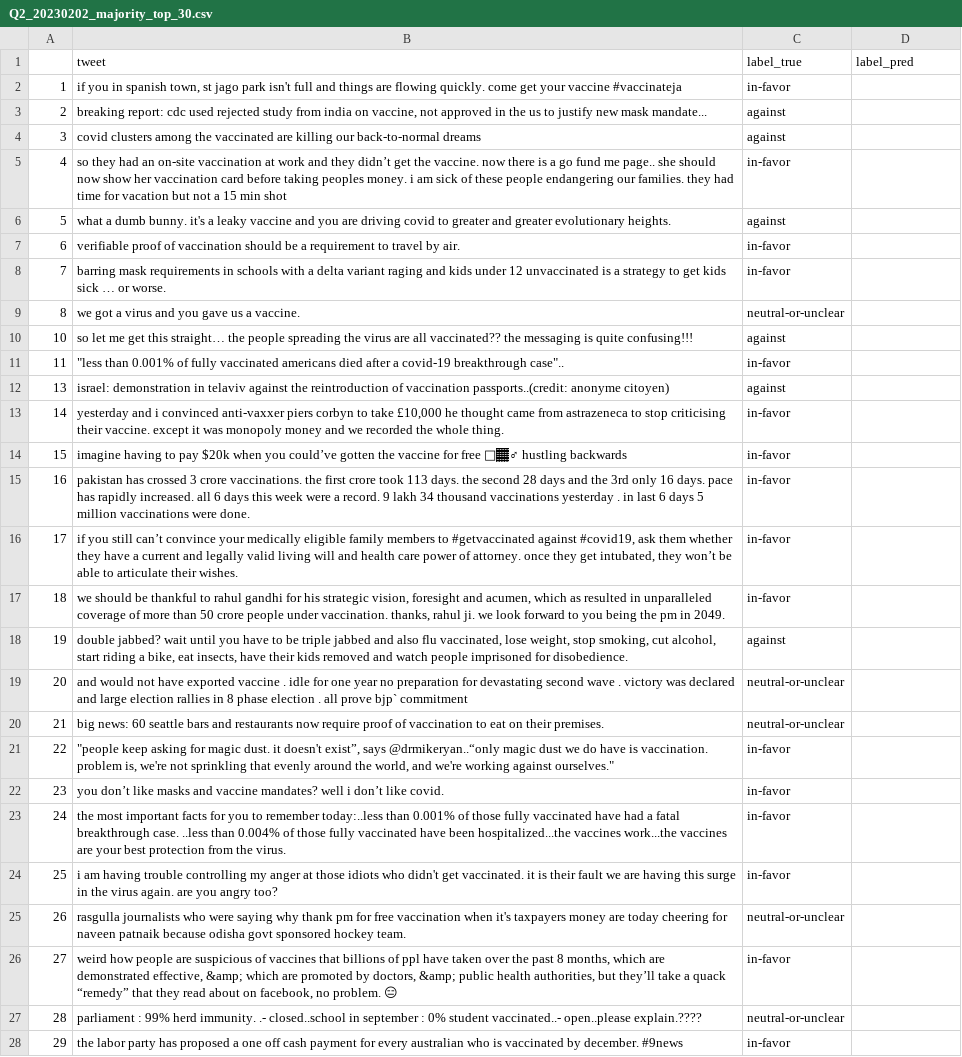
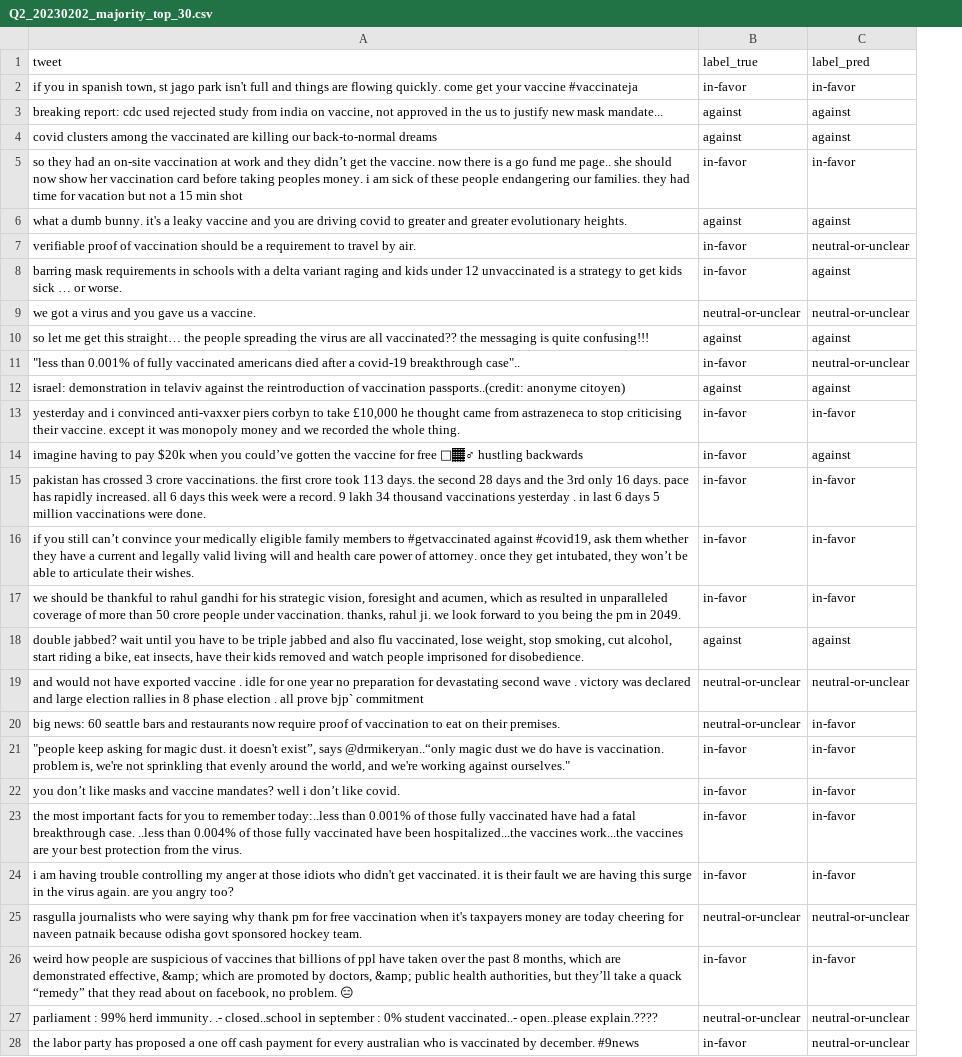
Before and after one commit to chajun010917/Tweet_Pred, a CSV file: Q2_20230202_majority_top_30.csv, drawn as a sheet; only a part is shown; removed rows and columns are numbered as before the commit, all else as after; the diff covers the shown part only; the diff names each change by its address in the sheet, - before the commit and + after, or states it on an @@ line.

Commit message:
new files added, more dataset, a model, and code updates

```diff
--- a/Q2_20230202_majority_top_30.csv
+++ b/Q2_20230202_majority_top_30.csv
-column A, rows 2-28: 1 | 2 | 3 | 4 | 5 | 6 | 7 | 8 | 10 | 11 | 13 | 14 | 15 | 16 | 17 | 18 | 19 | 20 | 21 | 22 | 23 | 24 | 25 | 26 | 27 | 28 | 29
-C2 (label_pred): (empty)
+C2 (label_pred): in-favor
-C3:C4 (label_pred): (empty)
+C3:C4 (label_pred): against
-C5 (label_pred): (empty)
+C5 (label_pred): in-favor
-C6 (label_pred): (empty)
+C6 (label_pred): against
-C7 (label_pred): (empty)
+C7 (label_pred): neutral-or-unclear
-C8 (label_pred): (empty)
+C8 (label_pred): against
-C9 (label_pred): (empty)
+C9 (label_pred): neutral-or-unclear
-C10 (label_pred): (empty)
+C10 (label_pred): against
-C11 (label_pred): (empty)
+C11 (label_pred): neutral-or-unclear
-C12 (label_pred): (empty)
+C12 (label_pred): against
-C13 (label_pred): (empty)
+C13 (label_pred): in-favor
-C14 (label_pred): (empty)
+C14 (label_pred): against
-C15:C17 (label_pred): (empty)
+C15:C17 (label_pred): in-favor
-C18 (label_pred): (empty)
+C18 (label_pred): against
-C19 (label_pred): (empty)
+C19 (label_pred): neutral-or-unclear
-C20:C24 (label_pred): (empty)
+C20:C24 (label_pred): in-favor
-C25 (label_pred): (empty)
+C25 (label_pred): neutral-or-unclear
-C26 (label_pred): (empty)
+C26 (label_pred): in-favor
-C27:C28 (label_pred): (empty)
+C27:C28 (label_pred): neutral-or-unclear
```
Also changed, not shown: 3 edited cells elsewhere in this file, 11 other files.
